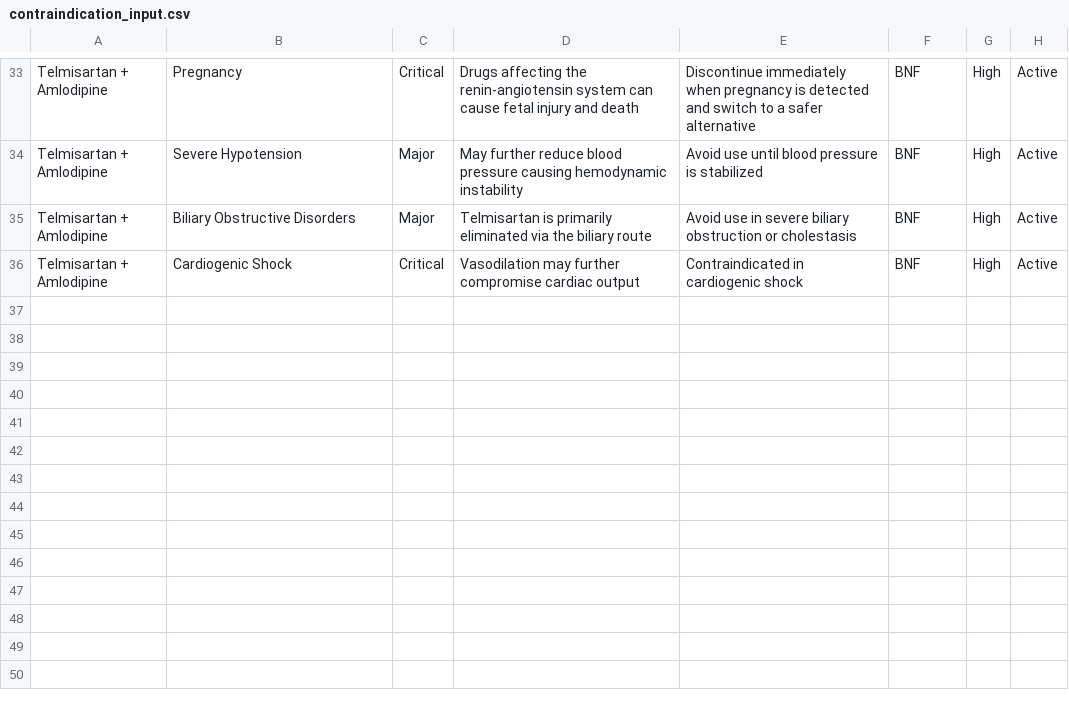
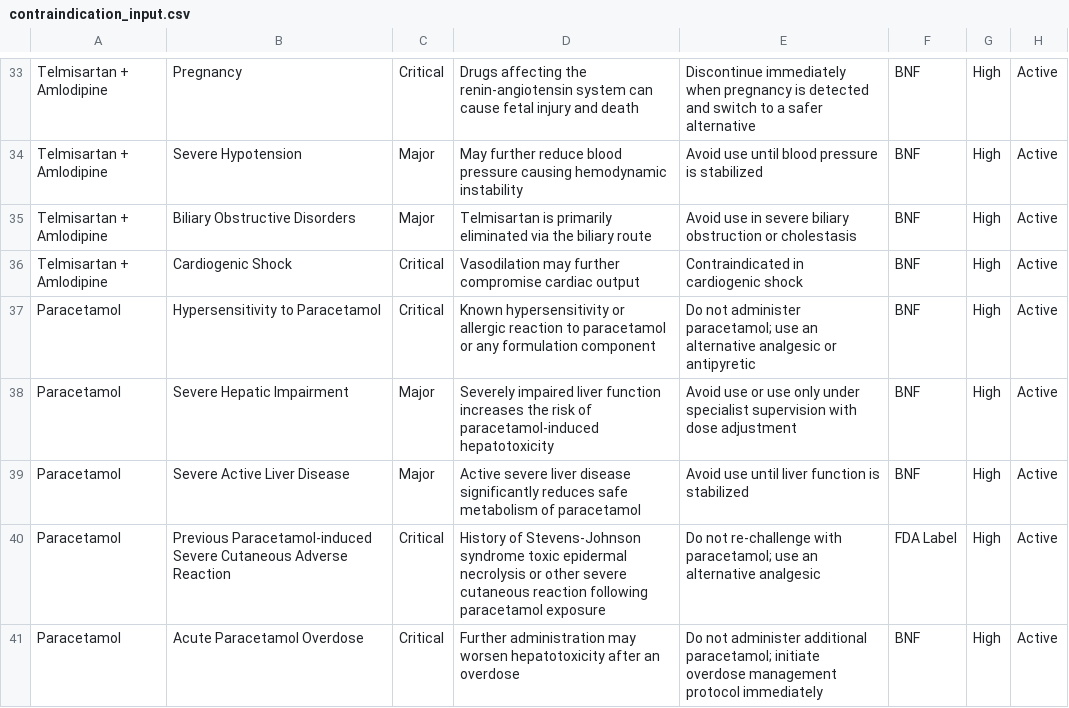
Before and after one commit to t94s5zrk94-hue/PHARMA-AI, a CSV file: pharma_ai/database/input/contraindication_input.csv, drawn as a sheet; only a part is shown, gaps mark what is left out; the diff names each change by its address in the sheet, - before the commit and + after, or states it on an @@ line.

```diff
--- a/pharma_ai/database/input/contraindication_input.csv
+++ b/pharma_ai/database/input/contraindication_input.csv
+row 37: Paracetamol | Hypersensitivity to Paracetamol | Critical | Known hypersensitivity or allergic reaction to paracetamol or any formulation component | Do not administer paracetamol; use an alternative analgesic or antipyretic | BNF | High | Active
+row 38: Paracetamol | Severe Hepatic Impairment | Major | Severely impaired liver function increases the risk of paracetamol-induced hepatotoxicity | Avoid use or use only under specialist supervision with dose adjustment | BNF | High | Active
+row 39: Paracetamol | Severe Active Liver Disease | Major | Active severe liver disease significantly reduces safe metabolism of paracetamol | Avoid use until liver function is stabilized | BNF | High | Active
+row 40: Paracetamol | Previous Paracetamol-induced Severe Cutaneous Adverse Reaction | Critical | History of Stevens-Johnson syndrome toxic epidermal necrolysis or other severe cutaneous reaction following paracetamol exposure | Do not re-challenge with paracetamol; use an alternative analgesic | FDA Label | High | Active
+row 41: Paracetamol | Acute Paracetamol Overdose | Critical | Further administration may worsen hepatotoxicity after an overdose | Do not administer additional paracetamol; initiate overdose management protocol immediately | BNF | High | Active
```
Also changed, not shown: pharma_ai/database/clinical/contraindication/contraindication_master.csv, pharma_ai/database/clinical/interaction/interaction_master.csv, 20 other files.
